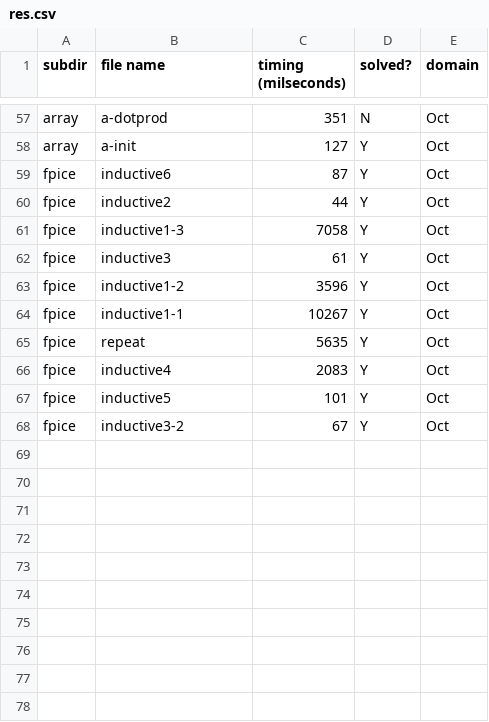
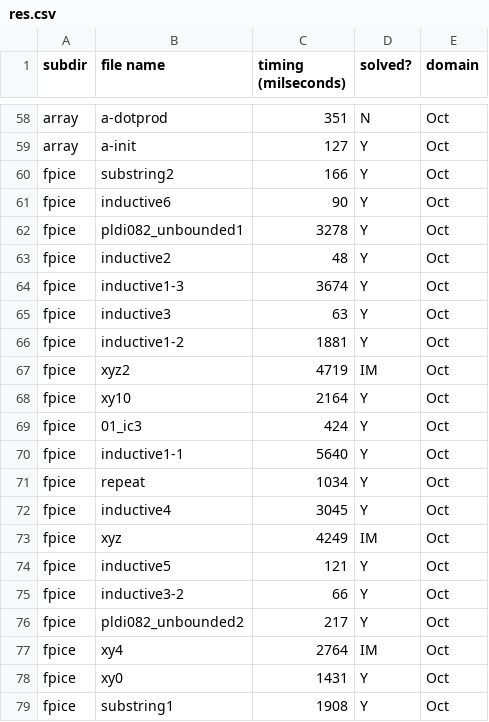
Before and after one commit to nyu-acsys/drift, a CSV file: res.csv, drawn as a sheet; only a part is shown, gaps mark what is left out; the diff covers the shown part only.

```diff
--- a/res.csv
+++ b/res.csv
@@ -58,11 +59,21 @@ array,a-dotprod,351,N,Oct
 array,a-init,127,Y,Oct
-fpice,inductive6,87,Y,Oct
-fpice,inductive2,44,Y,Oct
-fpice,inductive1-3,7058,Y,Oct
-fpice,inductive3,61,Y,Oct
-fpice,inductive1-2,3596,Y,Oct
-fpice,inductive1-1,10267,Y,Oct
-fpice,repeat,5635,Y,Oct
-fpice,inductive4,2083,Y,Oct
-fpice,inductive5,101,Y,Oct
-fpice,inductive3-2,67,Y,Oct
+fpice,substring2,166,Y,Oct
+fpice,inductive6,90,Y,Oct
+fpice,pldi082_unbounded1,3278,Y,Oct
+fpice,inductive2,48,Y,Oct
+fpice,inductive1-3,3674,Y,Oct
+fpice,inductive3,63,Y,Oct
+fpice,inductive1-2,1881,Y,Oct
+fpice,xyz2,4719,IM,Oct
+fpice,xy10,2164,Y,Oct
+fpice,01_ic3,424,Y,Oct
+fpice,inductive1-1,5640,Y,Oct
+fpice,repeat,1034,Y,Oct
+fpice,inductive4,3045,Y,Oct
+fpice,xyz,4249,IM,Oct
+fpice,inductive5,121,Y,Oct
+fpice,inductive3-2,66,Y,Oct
+fpice,pldi082_unbounded2,217,Y,Oct
+fpice,xy4,2764,IM,Oct
+fpice,xy0,1431,Y,Oct
+fpice,substring1,1908,Y,Oct
```
Also changed, not shown: 1 added row and 56 edited cells elsewhere in this file, 13 other files.
